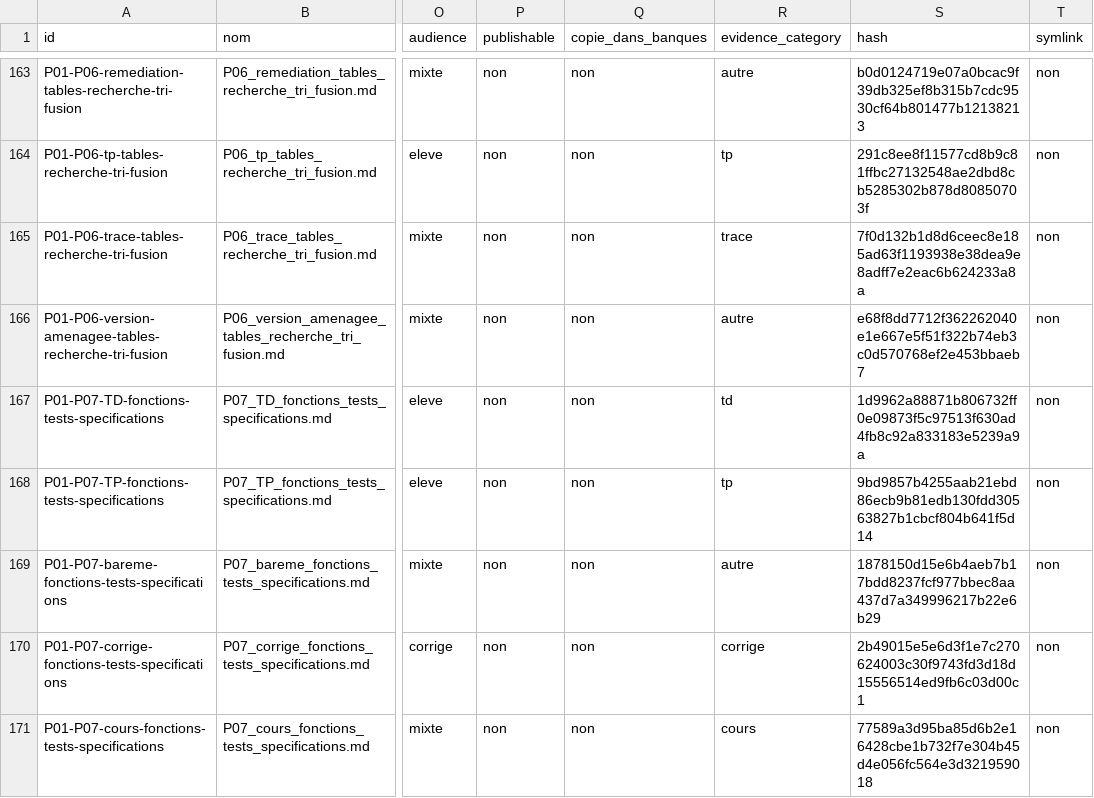
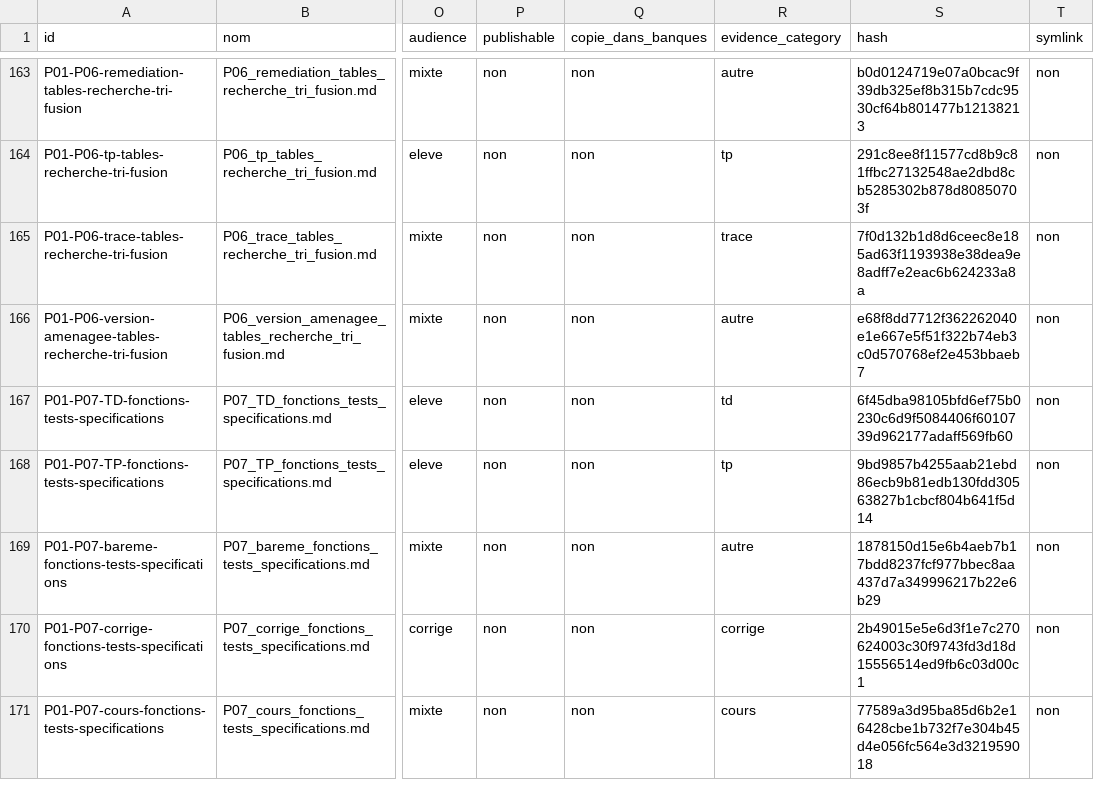
Before and after one commit to cyranoaladin/NSI, a CSV file: manifest.csv, drawn as a sheet; only a part is shown, gaps mark what is left out; the diff names each change by its address in the sheet, - before the commit and + after, or states it on an @@ line.

```diff
--- a/manifest.csv
+++ b/manifest.csv
-S167 (hash): 1d9962a88871b806732ff0e09873f5c97513f630ad4fb8c92a833183e5239a9a
+S167 (hash): 6f45dba98105bfd6ef75b0230c6d9f5084406f6010739d962177adaff569fb60
```
Also changed, not shown: 1 other file.
